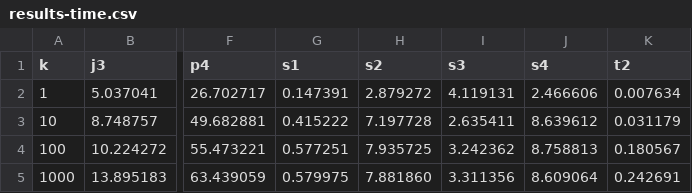
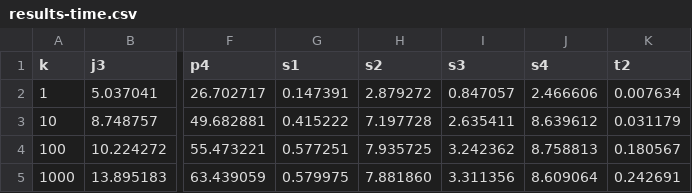
Before and after one commit to asugomez/qdags, a CSV file: runqueries/outputs/lqdags/results-time.csv, drawn as a sheet; only a part is shown, gaps mark what is left out; the diff names each change by its address in the sheet, - before the commit and + after, or states it on an @@ line.

Commit message:
[RESULTS][GRAPHS] final grpahs

```diff
--- a/runqueries/outputs/lqdags/results-time.csv
+++ b/runqueries/outputs/lqdags/results-time.csv
-I2 (s3): 4.119131
+I2 (s3): 0.847057
```
Also changed, not shown: runqueries/outputs/original/results-nodes-lqdags.csv, runqueries/outputs/original/results-time-lqdags.csv, 46 other files.
